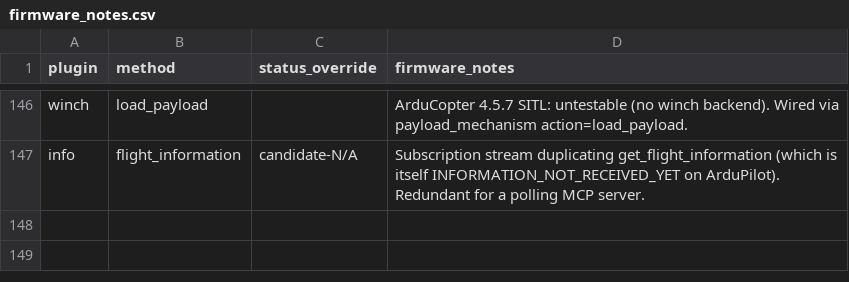
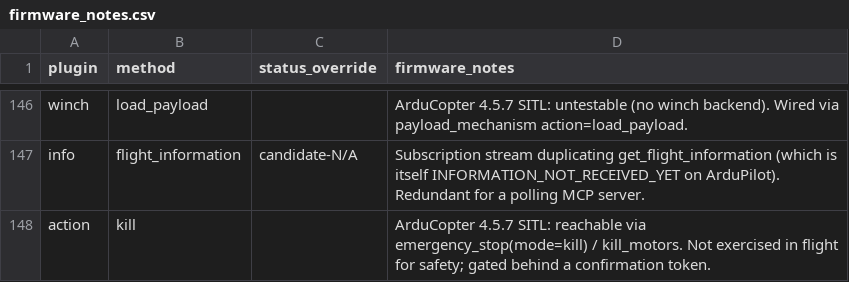
Before and after one commit to PeterJBurke/MAVLinkMCP, a CSV file: docs/firmware_notes.csv, drawn as a sheet; only a part is shown, gaps mark what is left out.

```diff
--- a/docs/firmware_notes.csv
+++ b/docs/firmware_notes.csv
@@ -147 +147,2 @@ winch,load_payload,,"ArduCopter 4.5.7 SITL: untestable (no winch backend). Wired
 info,flight_information,candidate-N/A,"Subscription stream duplicating get_flight_information (which is itself INFORMATION_NOT_RECEIVED_YET on ArduPilot). Redundant for a polling MCP server."
+action,kill,,"ArduCopter 4.5.7 SITL: reachable via emergency_stop(mode=kill) / kill_motors. Not exercised in flight for safety; gated behind a confirmation token."
```
Also changed, not shown: docs/coverage_matrix.csv, 5 other files.
